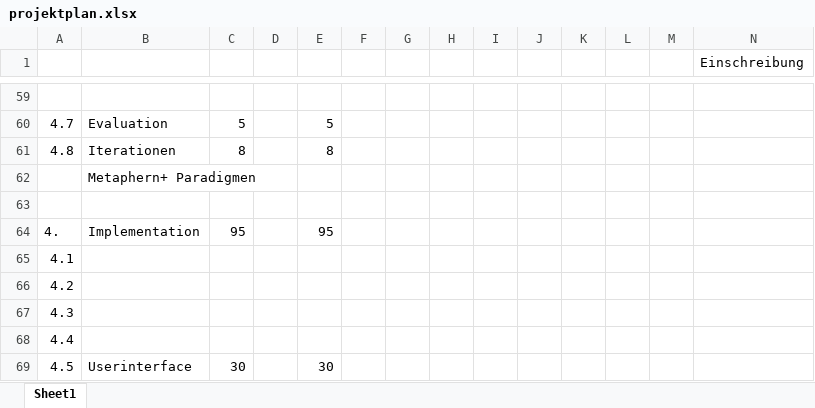
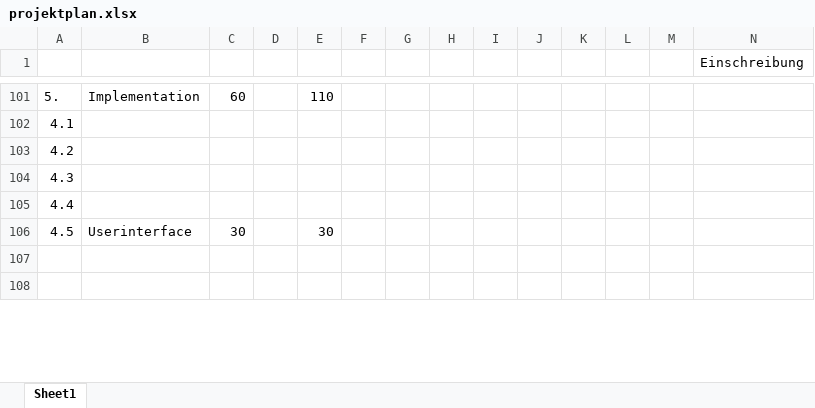
Before and after one commit to ocean90/Find-your-Camp, an Excel workbook: konzept/projektplan.xlsx, sheet Sheet1, drawn as a sheet; only a part is shown, gaps mark what is left out; the shorter side is filled out with more unchanged rows; values as stored, in another font and other column widths than the file's, no cell formats; removed rows and columns are numbered as before the commit, all else as after; rows hold the shown columns only; the diff covers the shown part only; the diff names each change by its address in the sheet, - before the commit and + after, or states it on an @@ line.

```diff
--- a/konzept/projektplan.xlsx (sheet Sheet1)
+++ b/konzept/projektplan.xlsx (sheet Sheet1)
-row 101: (empty)
+row 101: 5. | Implementation | 60 |  | 110
-row 60: 4.7 | Evaluation | 5 |  | 5
-row 61: 4.8 | Iterationen | 8 |  | 8
-row 62:  | Metaphern+ Paradigmen
-row 63: (empty)
-row 64: 4. | Implementation | 95 |  | 95
```
Also changed, not shown: 87 added rows, 37 removed rows and 40 edited cells elsewhere in this sheet, cell formats, 4 other files.
